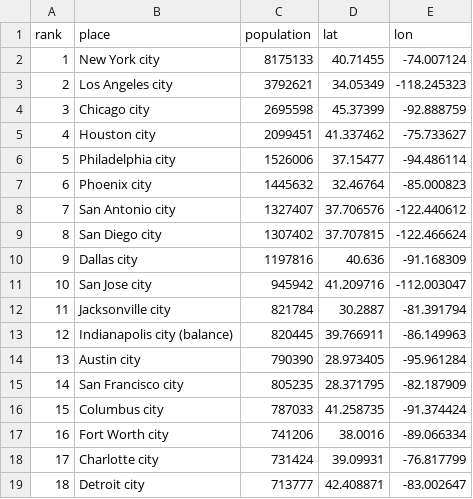
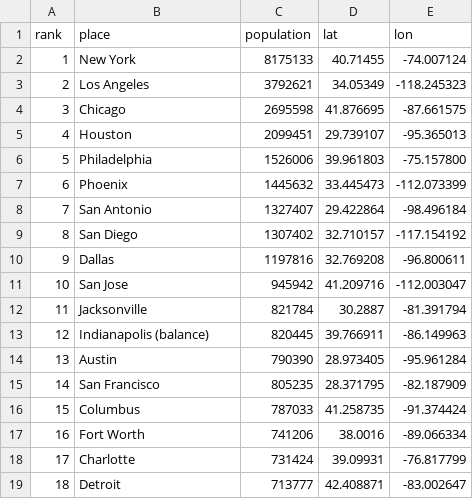
Before and after one commit to cake-dev/cake-dev.github.io, a CSV file: Project2/Data/us-cities.csv, drawn as a sheet; only a part is shown; the diff covers the shown part only.

Commit message:
new file:   Project2/Data/1790-2010_city_pop.csv 	modified:   Project2/Data/us-cities.csv 	modified:   Project2/data_notebook.ipynb 	modified:   Project2/map.html

```diff
--- a/Project2/Data/us-cities.csv
+++ b/Project2/Data/us-cities.csv
@@ -1,19 +1,19 @@
 rank,place,population,lat,lon
-1,New York city,8175133,40.71455,-74.007124
-2,Los Angeles city,3792621,34.05349,-118.245323
-3,Chicago city,2695598,45.37399,-92.888759
-4,Houston city,2099451,41.337462,-75.733627
-5,Philadelphia city,1526006,37.15477,-94.486114
-6,Phoenix city,1445632,32.46764,-85.000823
-7,San Antonio city,1327407,37.706576,-122.440612
-8,San Diego city,1307402,37.707815,-122.466624
-9,Dallas city,1197816,40.636,-91.168309
-10,San Jose city,945942,41.209716,-112.003047
-11,Jacksonville city,821784,30.2887,-81.391794
-12,Indianapolis city (balance),820445,39.766911,-86.149963
-13,Austin city,790390,28.973405,-95.961284
-14,San Francisco city,805235,28.371795,-82.187909
-15,Columbus city,787033,41.258735,-91.374424
-16,Fort Worth city,741206,38.0016,-89.066334
-17,Charlotte city,731424,39.09931,-76.817799
-18,Detroit city,713777,42.408871,-83.002647
+1,New York,8175133,40.71455,-74.007124
+2,Los Angeles,3792621,34.05349,-118.245323
+3,Chicago,2695598,41.876695,-87.661575
+4,Houston,2099451,29.739107, -95.365013
+5,Philadelphia,1526006,39.961803, -75.157800
+6,Phoenix,1445632,33.445473, -112.073399
+7,San Antonio,1327407,29.422864, -98.496184
+8,San Diego,1307402,32.710157, -117.154192
+9,Dallas,1197816,32.769208, -96.800611
+10,San Jose,945942,41.209716,-112.003047
+11,Jacksonville,821784,30.2887,-81.391794
+12,Indianapolis  (balance),820445,39.766911,-86.149963
+13,Austin,790390,28.973405,-95.961284
+14,San Francisco,805235,28.371795,-82.187909
+15,Columbus,787033,41.258735,-91.374424
+16,Fort Worth,741206,38.0016,-89.066334
+17,Charlotte,731424,39.09931,-76.817799
+18,Detroit,713777,42.408871,-83.002647
```
Also changed, not shown: 30 edited cells elsewhere in this file, 3 other files.
